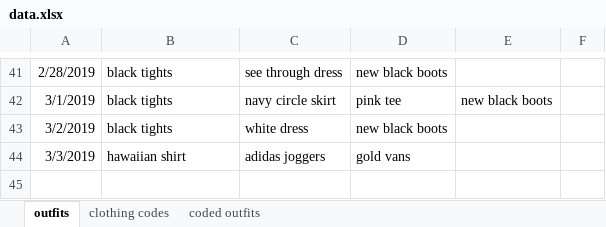
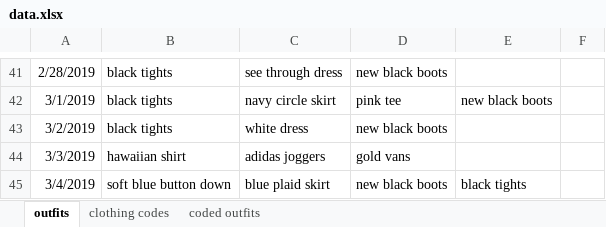
Before and after one commit to malaikahanda/clothes, an Excel workbook: data/data.xlsx, sheet outfits, drawn as a sheet; only a part is shown, gaps mark what is left out; values as stored, in another font and other column widths than the file's, no borders; the diff names each change by its address in the sheet, - before the commit and + after, or states it on an @@ line.

```diff
--- a/data/data.xlsx (sheet outfits)
+++ b/data/data.xlsx (sheet outfits)
+row 45: 3/4/2019 | soft blue button down | blue plaid skirt | new black boots | black tights
```
Also changed, not shown: 3 other files.
